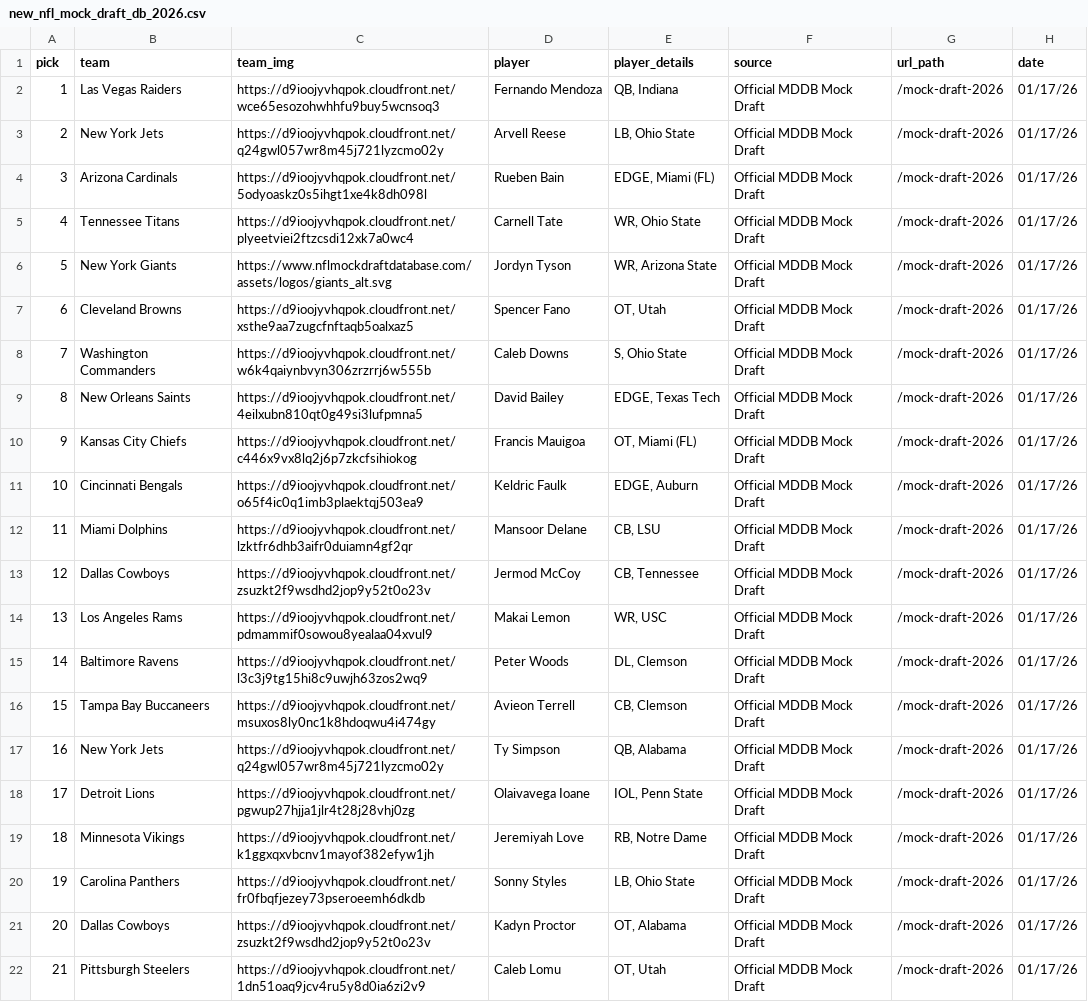
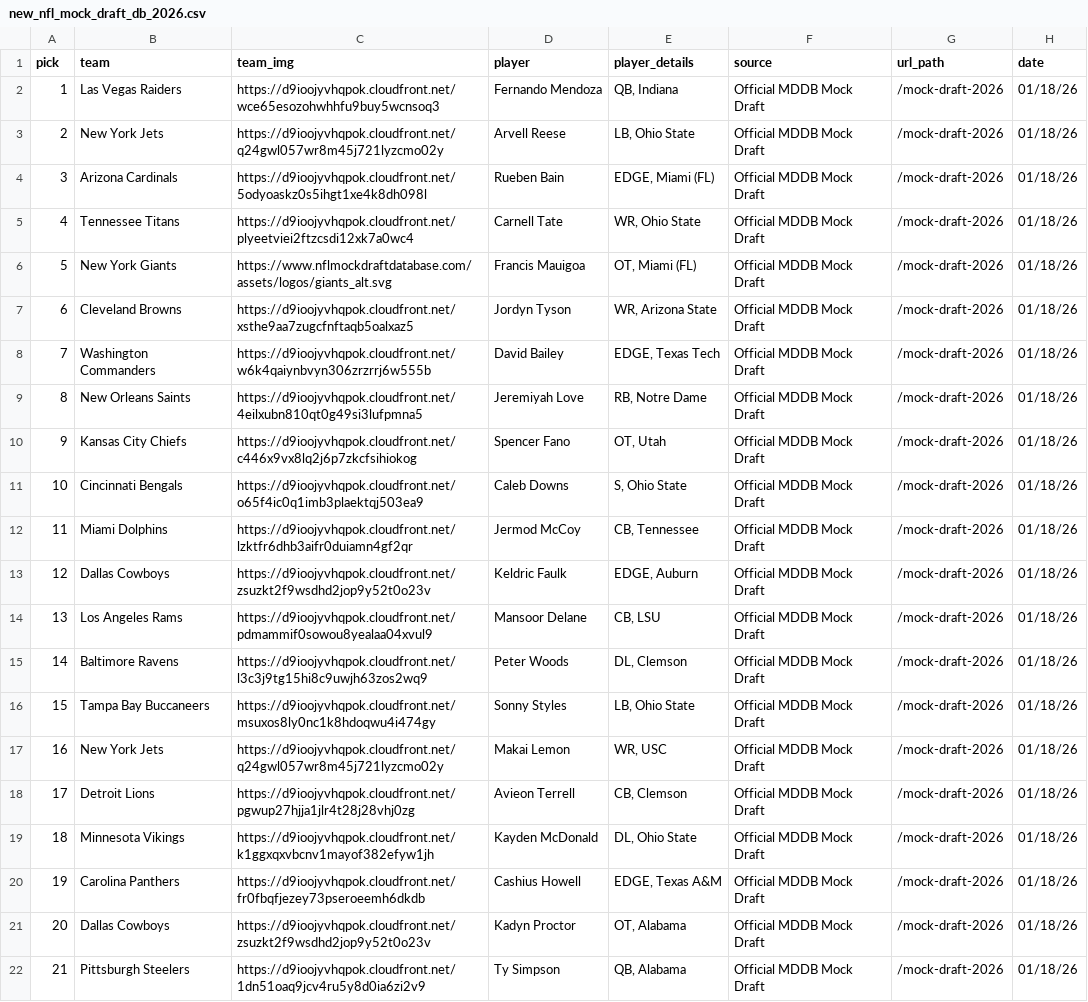
Before and after one commit to aaroncolesmith/data_nfl_mock_draft, a CSV file: data/new_nfl_mock_draft_db_2026.csv, drawn as a sheet; only a part is shown; the diff covers the shown part only; the diff names each change by its address in the sheet, - before the commit and + after, or states it on an @@ line.

Commit message:
Update data

```diff
--- a/data/new_nfl_mock_draft_db_2026.csv
+++ b/data/new_nfl_mock_draft_db_2026.csv
-H2:H22 (date): 01/17/26
+H2:H22 (date): 01/18/26
-D6 (player): Jordyn Tyson
+D6 (player): Francis Mauigoa
-E6 (player_details): WR, Arizona State
+E6 (player_details): OT, Miami (FL)
-D7 (player): Spencer Fano
+D7 (player): Jordyn Tyson
-E7 (player_details): OT, Utah
+E7 (player_details): WR, Arizona State
-D8 (player): Caleb Downs
+D8 (player): David Bailey
-E8 (player_details): S, Ohio State
+E8 (player_details): EDGE, Texas Tech
-D9 (player): David Bailey
+D9 (player): Jeremiyah Love
-E9 (player_details): EDGE, Texas Tech
+E9 (player_details): RB, Notre Dame
-D10 (player): Francis Mauigoa
+D10 (player): Spencer Fano
-E10 (player_details): OT, Miami (FL)
+E10 (player_details): OT, Utah
-D11 (player): Keldric Faulk
+D11 (player): Caleb Downs
-E11 (player_details): EDGE, Auburn
+E11 (player_details): S, Ohio State
-D12 (player): Mansoor Delane
+D12 (player): Jermod McCoy
-E12 (player_details): CB, LSU
+E12 (player_details): CB, Tennessee
-D13 (player): Jermod McCoy
+D13 (player): Keldric Faulk
-E13 (player_details): CB, Tennessee
+E13 (player_details): EDGE, Auburn
-D14 (player): Makai Lemon
+D14 (player): Mansoor Delane
-E14 (player_details): WR, USC
+E14 (player_details): CB, LSU
-D16 (player): Avieon Terrell
+D16 (player): Sonny Styles
-E16 (player_details): CB, Clemson
+E16 (player_details): LB, Ohio State
-D17 (player): Ty Simpson
+D17 (player): Makai Lemon
-E17 (player_details): QB, Alabama
+E17 (player_details): WR, USC
-D18 (player): Olaivavega Ioane
+D18 (player): Avieon Terrell
-E18 (player_details): IOL, Penn State
+E18 (player_details): CB, Clemson
-D19 (player): Jeremiyah Love
+D19 (player): Kayden McDonald
-E19 (player_details): RB, Notre Dame
+E19 (player_details): DL, Ohio State
-D20 (player): Sonny Styles
+D20 (player): Cashius Howell
-E20 (player_details): LB, Ohio State
+E20 (player_details): EDGE, Texas A&M
-D22 (player): Caleb Lomu
+D22 (player): Ty Simpson
-E22 (player_details): OT, Utah
+E22 (player_details): QB, Alabama
```
Also changed, not shown: 29 edited cells elsewhere in this file, 1 other file.
